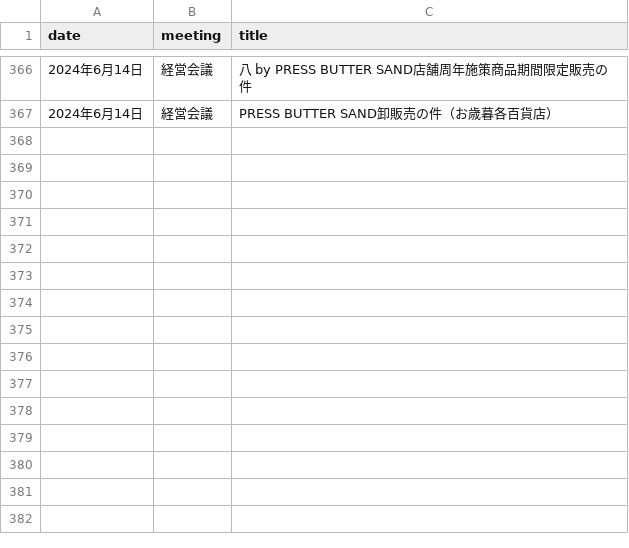
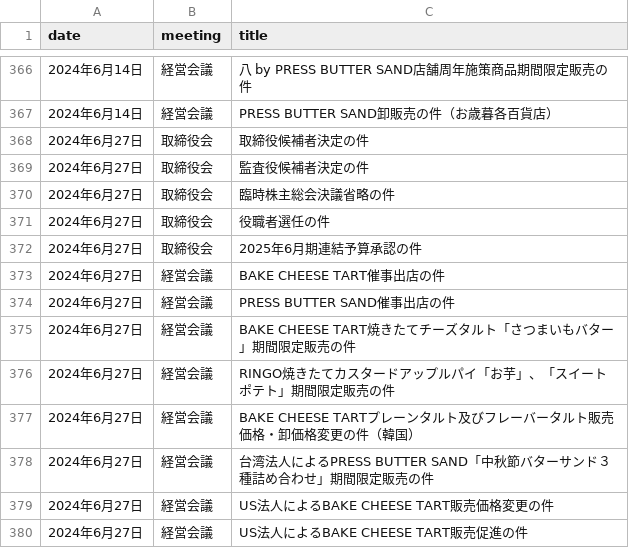
Before and after one commit to Itaru-kawamoto/GIAN-SEARCH, a CSV file: Gian_title.csv, drawn as a sheet; only a part is shown, gaps mark what is left out.

```diff
--- a/Gian_title.csv
+++ b/Gian_title.csv
@@ -369 +369,14 @@
 2024年6月14日,経営会議,PRESS BUTTER SAND卸販売の件（お歳暮各百貨店）
+2024年6月27日,取締役会,取締役候補者決定の件
+2024年6月27日,取締役会,監査役候補者決定の件
+2024年6月27日,取締役会,臨時株主総会決議省略の件
+2024年6月27日,取締役会,役職者選任の件
+2024年6月27日,取締役会,2025年6月期連結予算承認の件
+2024年6月27日,経営会議,BAKE CHEESE TART催事出店の件
+2024年6月27日,経営会議,PRESS BUTTER SAND催事出店の件
+2024年6月27日,経営会議,BAKE CHEESE TART焼きたてチーズタルト「さつまいもバター」期間限定販売の件
+2024年6月27日,経営会議,RINGO焼きたてカスタードアップルパイ「お芋」、「スイートポテト」期間限定販売の件
+2024年6月27日,経営会議,BAKE CHEESE TARTプレーンタルト及びフレーバータルト販売価格・卸価格変更の件（韓国）
+2024年6月27日,経営会議,台湾法人によるPRESS BUTTER SAND「中秋節バターサンド３種詰め合わせ」期間限定販売の件
+2024年6月27日,経営会議,US法人によるBAKE CHEESE TART販売価格変更の件
+2024年6月27日,経営会議,US法人によるBAKE CHEESE TART販売促進の件
```
Also changed, not shown: 2 other files.
